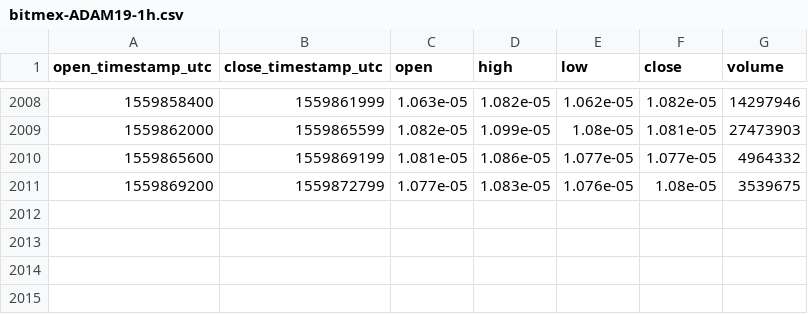
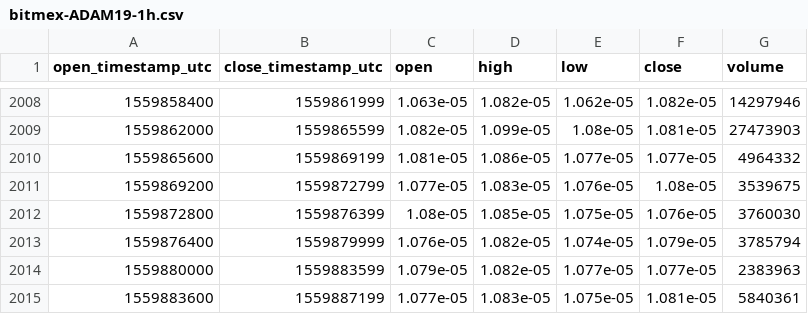
Before and after one commit to cryptobigbro/bitmex-ADAM19, a CSV file: bitmex-ADAM19-1h.csv, drawn as a sheet; only a part is shown, gaps mark what is left out; the diff names each change by its address in the sheet, - before the commit and + after, or states it on an @@ line.

Commit message:
Update OHLCV data.

```diff
--- a/bitmex-ADAM19-1h.csv
+++ b/bitmex-ADAM19-1h.csv
+row 2012: 1559872800 | 1559876399 | 1.08e-05 | 1.085e-05 | 1.075e-05 | 1.076e-05 | 3760030
+row 2013: 1559876400 | 1559879999 | 1.076e-05 | 1.082e-05 | 1.074e-05 | 1.079e-05 | 3785794
+row 2014: 1559880000 | 1559883599 | 1.079e-05 | 1.082e-05 | 1.077e-05 | 1.077e-05 | 2383963
+row 2015: 1559883600 | 1559887199 | 1.077e-05 | 1.083e-05 | 1.075e-05 | 1.081e-05 | 5840361
```
